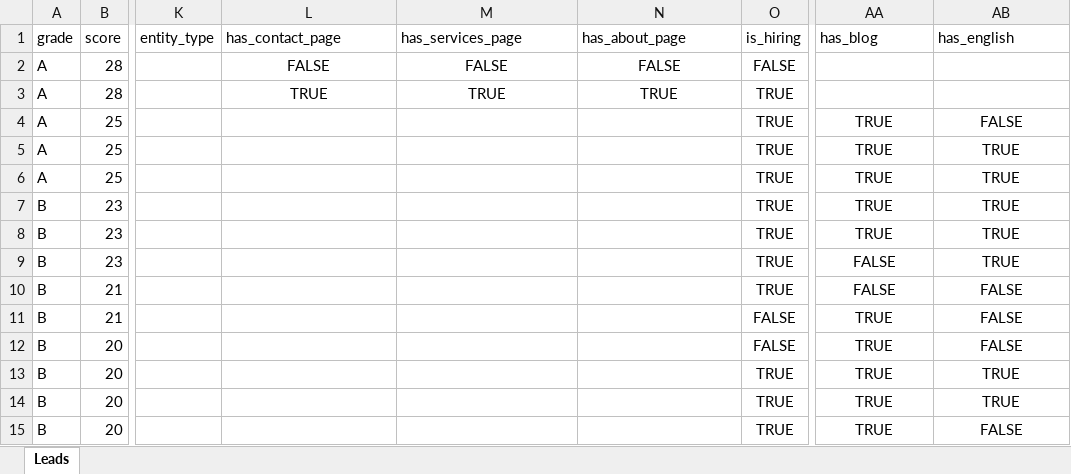
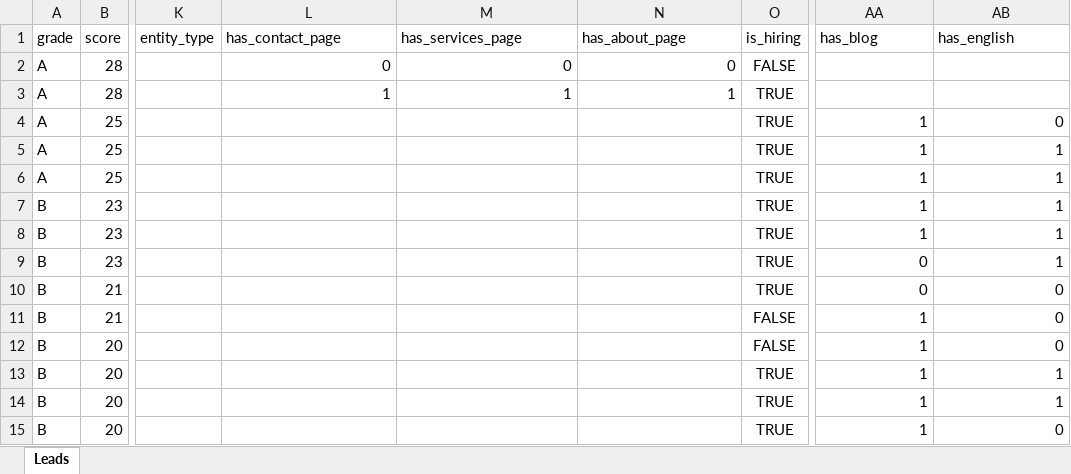
Before and after one commit to Barou-ph/lead_gen_ai, an Excel workbook: leads_ALL.xlsx, sheet Leads, drawn as a sheet; only a part is shown, gaps mark what is left out; values as stored, in another font and other column widths than the file's, no borders; the diff covers the shown part only; the diff names each change by its address in the sheet, - before the commit and + after, or states it on an @@ line.

```diff
--- a/leads_ALL.xlsx (sheet Leads)
+++ b/leads_ALL.xlsx (sheet Leads)
-L2 (has_contact_page): FALSE
+L2 (has_contact_page): 0
-L2:N3 alignment: center
+L2:N3 alignment: right
-M2 (has_services_page): FALSE
+M2 (has_services_page): 0
-N2 (has_about_page): FALSE
+N2 (has_about_page): 0
-L3 (has_contact_page): TRUE
+L3 (has_contact_page): 1
-M3 (has_services_page): TRUE
+M3 (has_services_page): 1
-N3 (has_about_page): TRUE
+N3 (has_about_page): 1
-AA4:AA8 (has_blog): TRUE
+AA4:AA8 (has_blog): 1
-AA4:AB15 alignment: center
+AA4:AB15 alignment: right
-AB4 (has_english): FALSE
+AB4 (has_english): 0
-AB5:AB9 (has_english): TRUE
+AB5:AB9 (has_english): 1
-AA9:AA10 (has_blog): FALSE
+AA9:AA10 (has_blog): 0
-AB10:AB12 (has_english): FALSE
+AB10:AB12 (has_english): 0
-AA11:AA15 (has_blog): TRUE
+AA11:AA15 (has_blog): 1
-AB13:AB14 (has_english): TRUE
+AB13:AB14 (has_english): 1
-AB15 (has_english): FALSE
+AB15 (has_english): 0
```
Also changed, not shown: 5 added rows, 60 edited cells and cell formats elsewhere in this sheet, 7 other files.
